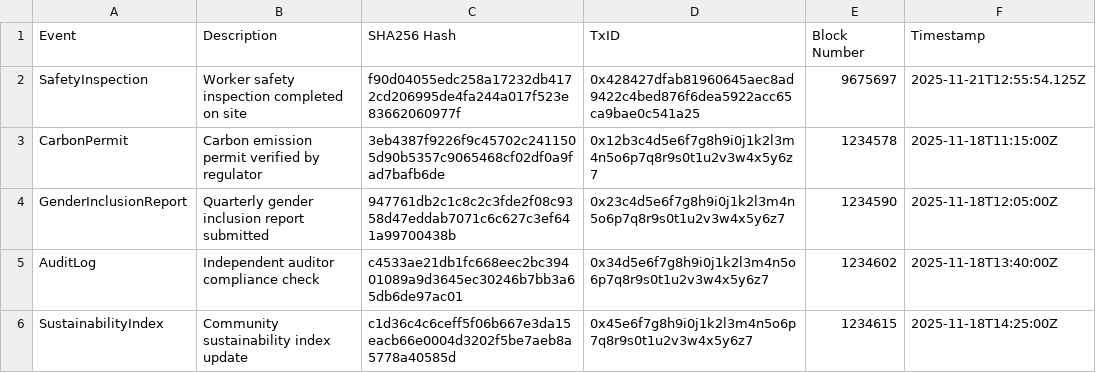
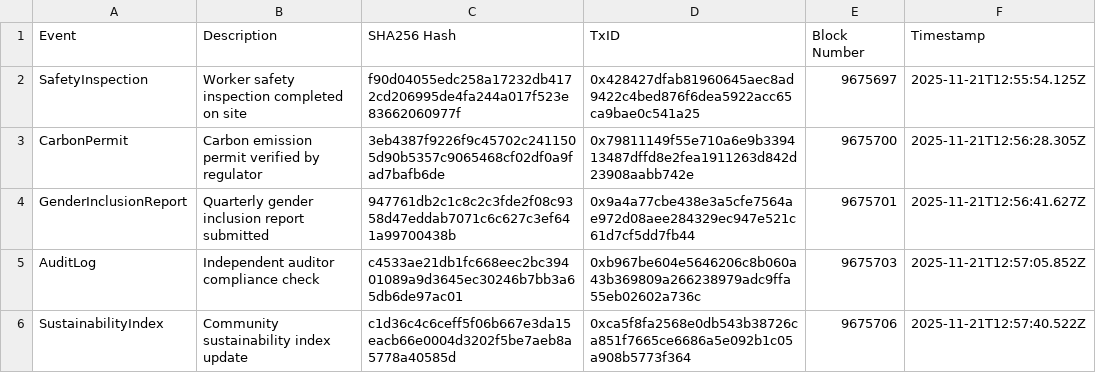
Before and after one commit to cmacademyconsulting/COS-Blockchain-Compliance-Tracker, a CSV file: appendix/audit_table.csv, drawn as a sheet.

Commit message:
Update audit_table.csv

```diff
--- a/appendix/audit_table.csv
+++ b/appendix/audit_table.csv
@@ -2,5 +2,5 @@ Event,Description,SHA256 Hash,TxID,Block Number,Timestamp
 SafetyInspection,Worker safety inspection completed on site,f90d04055edc258a17232db4172cd206995de4fa244a017f523e83662060977f,0x428427dfab81960645aec8ad9422c4bed876f6dea5922acc65ca9bae0c541a25,9675697,2025-11-21T12:55:54.125Z
-CarbonPermit,Carbon emission permit verified by regulator,3eb4387f9226f9c45702c2411505d90b5357c9065468cf02df0a9fad7bafb6de,0x12b3c4d5e6f7g8h9i0j1k2l3m4n5o6p7q8r9s0t1u2v3w4x5y6z7,1234578,2025-11-18T11:15:00Z
-GenderInclusionReport,Quarterly gender inclusion report submitted,947761db2c1c8c2c3fde2f08c9358d47eddab7071c6c627c3ef641a99700438b,0x23c4d5e6f7g8h9i0j1k2l3m4n5o6p7q8r9s0t1u2v3w4x5y6z7,1234590,2025-11-18T12:05:00Z
-AuditLog,Independent auditor compliance check,c4533ae21db1fc668eec2bc39401089a9d3645ec30246b7bb3a65db6de97ac01,0x34d5e6f7g8h9i0j1k2l3m4n5o6p7q8r9s0t1u2v3w4x5y6z7,1234602,2025-11-18T13:40:00Z
-SustainabilityIndex,Community sustainability index update,c1d36c4c6ceff5f06b667e3da15eacb66e0004d3202f5be7aeb8a5778a40585d,0x45e6f7g8h9i0j1k2l3m4n5o6p7q8r9s0t1u2v3w4x5y6z7,1234615,2025-11-18T14:25:00Z
+CarbonPermit,Carbon emission permit verified by regulator,3eb4387f9226f9c45702c2411505d90b5357c9065468cf02df0a9fad7bafb6de,0x79811149f55e710a6e9b339413487dffd8e2fea1911263d842d23908aabb742e,9675700,2025-11-21T12:56:28.305Z
+GenderInclusionReport,Quarterly gender inclusion report submitted,947761db2c1c8c2c3fde2f08c9358d47eddab7071c6c627c3ef641a99700438b,0x9a4a77cbe438e3a5cfe7564ae972d08aee284329ec947e521c61d7cf5dd7fb44,9675701,2025-11-21T12:56:41.627Z
+AuditLog,Independent auditor compliance check,c4533ae21db1fc668eec2bc39401089a9d3645ec30246b7bb3a65db6de97ac01,0xb967be604e5646206c8b060a43b369809a266238979adc9ffa55eb02602a736c,9675703,2025-11-21T12:57:05.852Z
+SustainabilityIndex,Community sustainability index update,c1d36c4c6ceff5f06b667e3da15eacb66e0004d3202f5be7aeb8a5778a40585d,0xca5f8fa2568e0db543b38726ca851f7665ce6686a5e092b1c05a908b5773f364,9675706,2025-11-21T12:57:40.522Z
```
